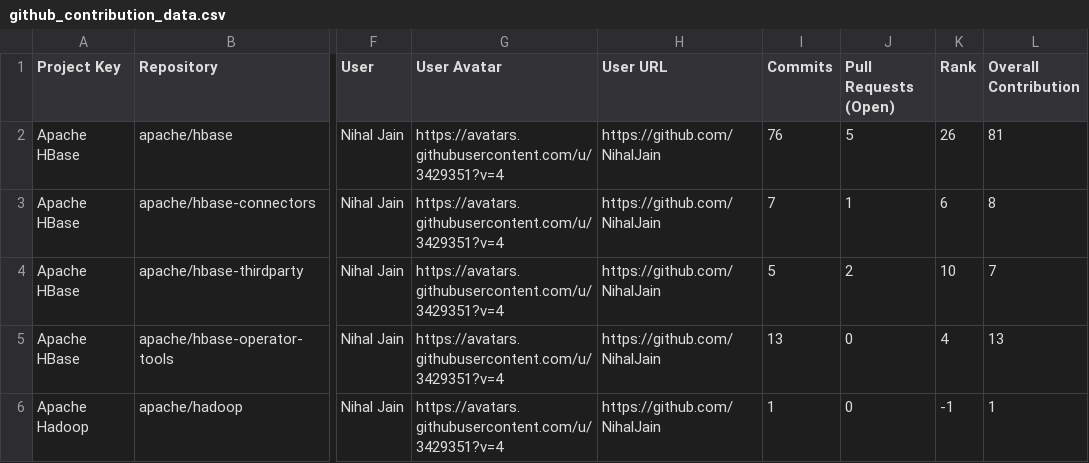
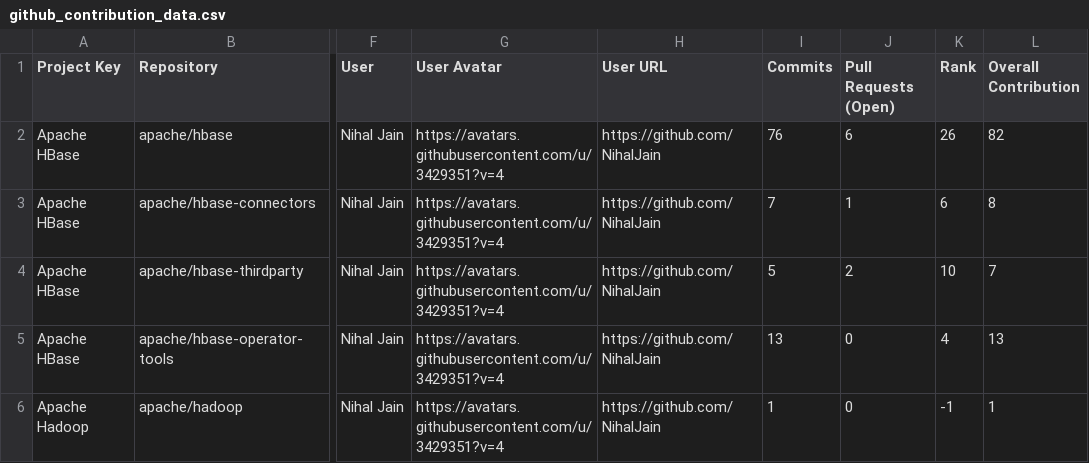
Before and after one commit to nihaljain-test/opensource-contributions-tracker, a CSV file: output/github_contribution_data.csv, drawn as a sheet; only a part is shown, gaps mark what is left out; the diff names each change by its address in the sheet, - before the commit and + after, or states it on an @@ line.

```diff
--- a/output/github_contribution_data.csv
+++ b/output/github_contribution_data.csv
-J2 (Pull Requests (Open)): 5
+J2 (Pull Requests (Open)): 6
-L2 (Overall Contribution): 81
+L2 (Overall Contribution): 82
```
Also changed, not shown: 3 other files.
